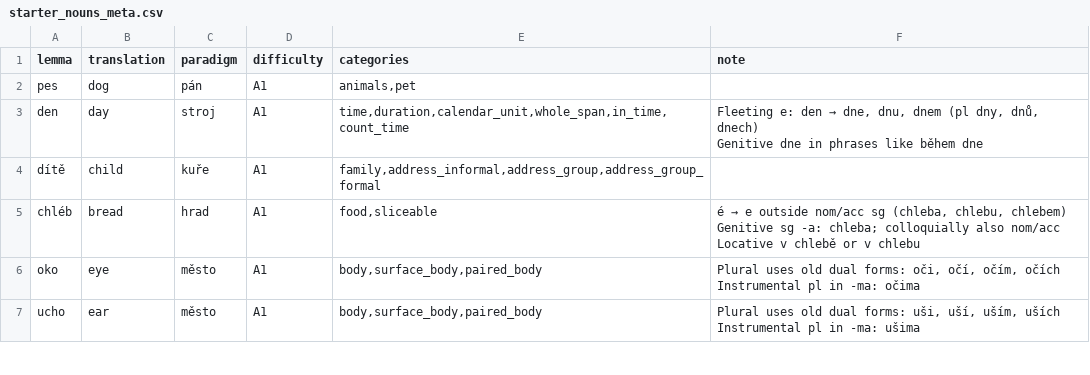
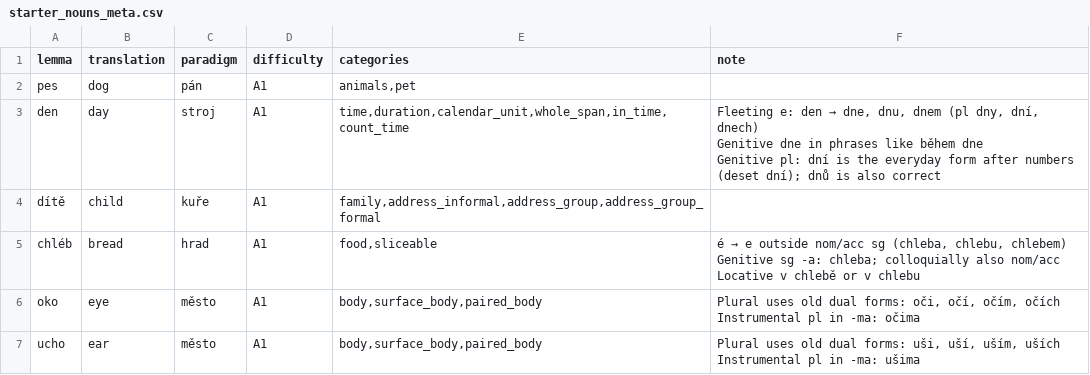
Before and after one commit to megany128/sklonuj, a CSV file: scripts/starter_nouns_meta.csv, drawn as a sheet; only a part is shown.

```diff
--- a/scripts/starter_nouns_meta.csv
+++ b/scripts/starter_nouns_meta.csv
@@ -2,4 +2,5 @@ lemma,translation,paradigm,difficulty,categories,note
 pes,dog,pán,A1,"animals,pet",
-den,day,stroj,A1,"time,duration,calendar_unit,whole_span,in_time,count_time","Fleeting e: den → dne, dnu, dnem (pl dny, dnů, dnech)
-Genitive dne in phrases like během dne"
+den,day,stroj,A1,"time,duration,calendar_unit,whole_span,in_time,count_time","Fleeting e: den → dne, dnu, dnem (pl dny, dní, dnech)
+Genitive dne in phrases like během dne
+Genitive pl: dní is the everyday form after numbers (deset dní); dnů is also correct"
 dítě,child,kuře,A1,"family,address_informal,address_group,address_group_formal",
```
Also changed, not shown: scripts/starter_nouns.csv, 5 other files.
